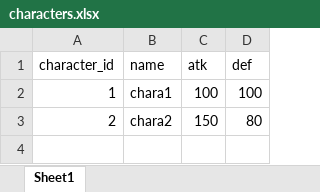
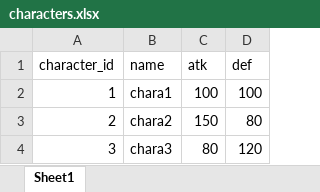
Before and after one commit to akashkhan25/mock_diffs, an Excel workbook: excel/characters.xlsx, sheet Sheet1, drawn as a sheet; values as stored, in another font and other column widths than the file's, no borders; the diff names each change by its address in the sheet, - before the commit and + after, or states it on an @@ line.

Commit message:
Add new character

```diff
--- a/excel/characters.xlsx (sheet Sheet1)
+++ b/excel/characters.xlsx (sheet Sheet1)
+row 4: 3 | chara3 | 80 | 120
```
Also changed, not shown: 2 other files.
